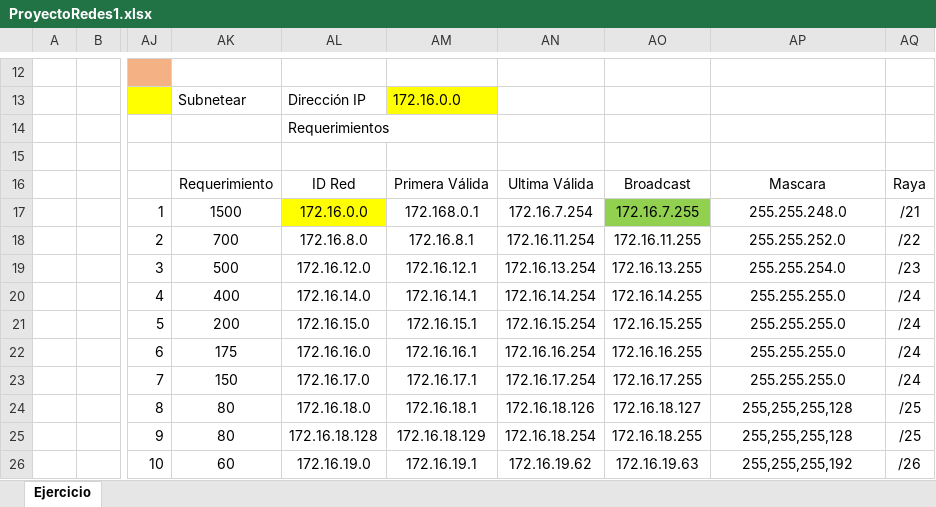
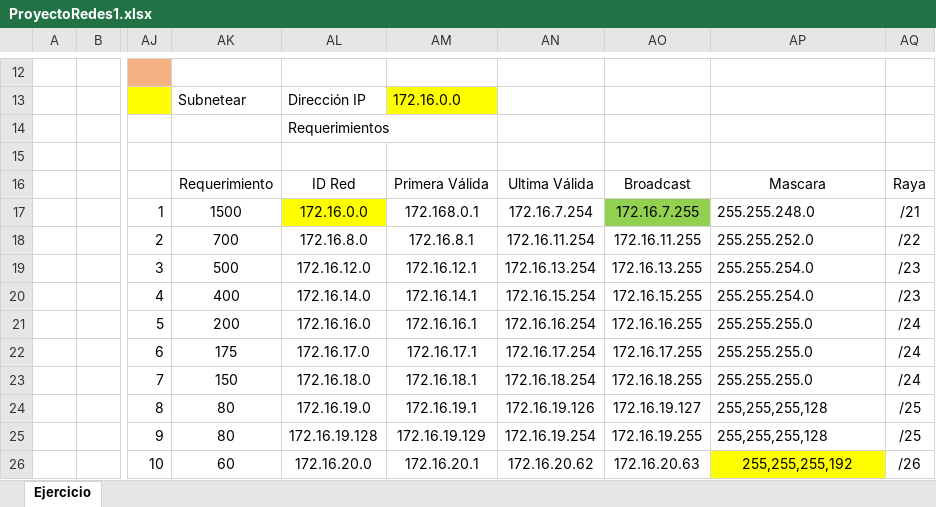
Before and after one commit to leandrovargasvalverde/ProyectoRedes1, an Excel workbook: ProyectoRedes1.xlsx, sheet Ejercicio, drawn as a sheet; only a part is shown, gaps mark what is left out; values as stored, in another font and other column widths than the file's, no borders; charts and pictures not drawn; the diff covers the shown part only; the diff names each change by its address in the sheet, - before the commit and + after, or states it on an @@ line.

```diff
--- a/ProyectoRedes1.xlsx (sheet Ejercicio)
+++ b/ProyectoRedes1.xlsx (sheet Ejercicio)
-AP17:AP25 alignment: center
+AP17:AP25 alignment: left
-AN20: 172.16.14.254
+AN20: 172.16.15.254
-AO20: 172.16.14.255
+AO20: 172.16.15.255
-AP20: 255.255.255.0
+AP20: 255.255.254.0
-AQ20: /24
+AQ20: /23
-AL21: 172.16.15.0
+AL21: 172.16.16.0
-AM21: 172.16.15.1
+AM21: 172.16.16.1
-AN21: 172.16.15.254
+AN21: 172.16.16.254
-AO21: 172.16.15.255
+AO21: 172.16.16.255
-AL22: 172.16.16.0
+AL22: 172.16.17.0
-AM22: 172.16.16.1
+AM22: 172.16.17.1
-AN22: 172.16.16.254
+AN22: 172.16.17.254
-AO22: 172.16.16.255
+AO22: 172.16.17.255
-AL23: 172.16.17.0
+AL23: 172.16.18.0
-AM23: 172.16.17.1
+AM23: 172.16.18.1
-AN23: 172.16.17.254
+AN23: 172.16.18.254
-AO23: 172.16.17.255
+AO23: 172.16.18.255
-AL24: 172.16.18.0
+AL24: 172.16.19.0
-AM24: 172.16.18.1
+AM24: 172.16.19.1
-AN24: 172.16.18.126
+AN24: 172.16.19.126
-AO24: 172.16.18.127
+AO24: 172.16.19.127
-AL25: 172.16.18.128
+AL25: 172.16.19.128
-AM25: 172.16.18.129
+AM25: 172.16.19.129
-AN25: 172.16.18.254
+AN25: 172.16.19.254
-AO25: 172.16.18.255
+AO25: 172.16.19.255
-AL26: 172.16.19.0
+AL26: 172.16.20.0
-AM26: 172.16.19.1
+AM26: 172.16.20.1
-AN26: 172.16.19.62
+AN26: 172.16.20.62
-AO26: 172.16.19.63
+AO26: 172.16.20.63
-AP26 fill: none
+AP26 fill: #FFFF00
```
Also changed, not shown: 28 edited cells and cell formats elsewhere in this sheet, charts or pictures, 1 other file.
